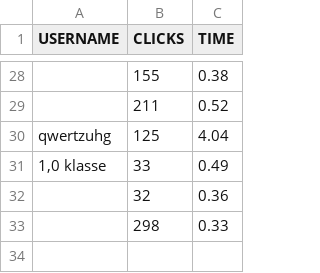
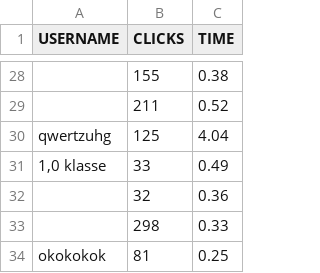
Before and after one commit to TestTestBaPy/BaPy_escaperoom, a CSV file: Escaperoom_stats.csv, drawn as a sheet; only a part is shown, gaps mark what is left out.

```diff
--- a/Escaperoom_stats.csv
+++ b/Escaperoom_stats.csv
@@ -33 +33,2 @@ qwertzuhg,125,4.04
 ,298,0.33
+okokokok,81,0.25
```
Also changed, not shown: 17 other files.
